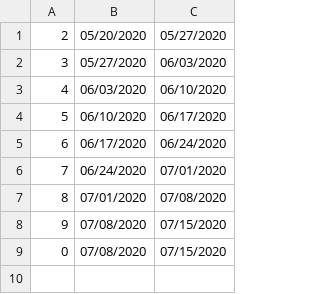
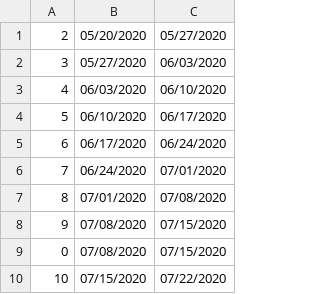
Before and after one commit to onigirichai/protocal, a CSV file: setting_csv/course_time.csv, drawn as a sheet; the diff names each change by its address in the sheet, - before the commit and + after, or states it on an @@ line.

```diff
--- a/setting_csv/course_time.csv
+++ b/setting_csv/course_time.csv
+row 10: 10 | 07/15/2020 | 07/22/2020
```
Also changed, not shown: setting_csv/course_name.csv, setting_csv/lti_list.csv, 11 other files.
